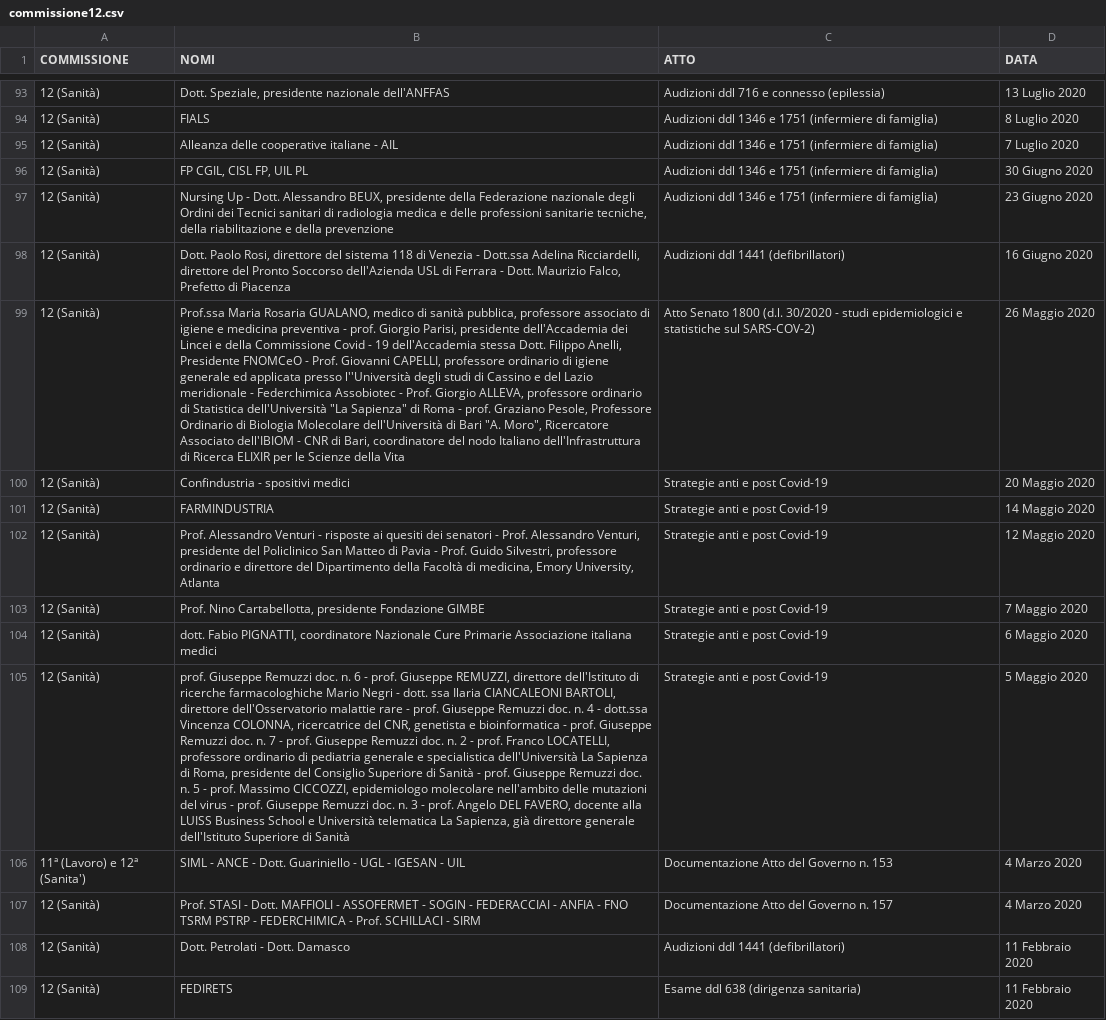
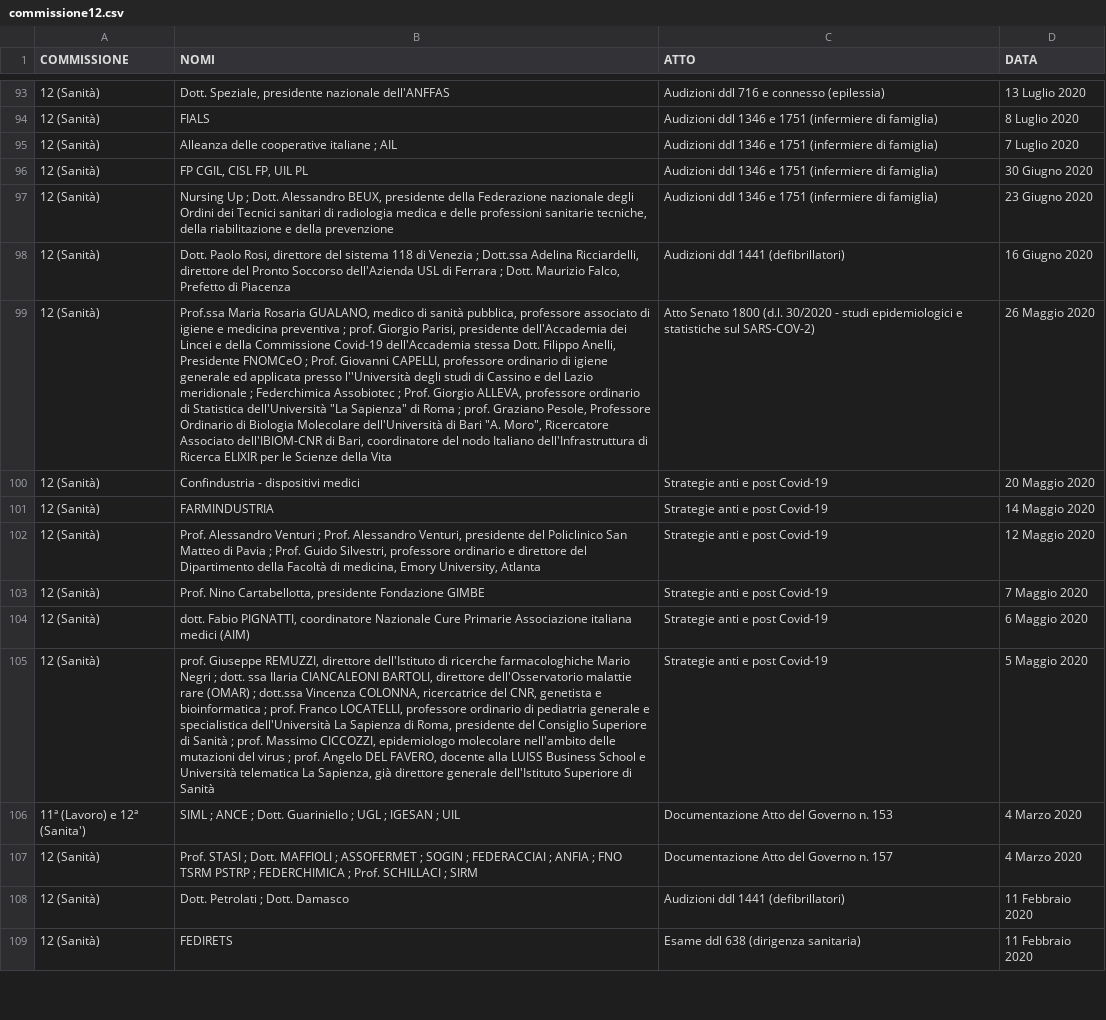
Before and after one commit to simonedeluca/audizioni_informali, a CSV file: data/raw_data/commissione12.csv, drawn as a sheet; only a part is shown, gaps mark what is left out; the diff covers the shown part only; the diff names each change by its address in the sheet, - before the commit and + after, or states it on an @@ line.

Commit message:
update scraping commissione 12

```diff
--- a/data/raw_data/commissione12.csv
+++ b/data/raw_data/commissione12.csv
-B95 (NOMI): Alleanza delle cooperative italiane - AIL
+B95 (NOMI): Alleanza delle cooperative italiane ; AIL
-B97 (NOMI): Nursing Up - Dott. Alessandro…
+B97 (NOMI): Nursing Up ; Dott. Alessandro…
-B98 (NOMI): …di Venezia - Dott.ssa Adelina Ricciardelli, direttore del Pronto Soccorso dell'Azienda USL di Ferrara - Dott. Maurizio…
+B98 (NOMI): …di Venezia ; Dott.ssa Adelina Ricciardelli, direttore del Pronto Soccorso dell'Azienda USL di Ferrara ; Dott. Maurizio…
-B99 (NOMI): …medicina preventiva - prof. Giorgio Parisi, presidente dell'Accademia dei Lincei e della Commissione Covid - 19 dell'Accademia stessa Dott. Filippo Anelli, Presidente FNOMCeO - Prof. Giovanni CAPELLI, professore ordinario di igiene generale ed applicata presso l''Università degli studi di Cassino e del Lazio meridionale - Federchimica Assobiotec - Prof. Giorgio ALLEVA, professore ordinario di Statistica dell'Università "La Sapienza" di Roma - prof. Graziano Pesole, Professore Ordinario di Biologia Molecolare dell'Università di Bari "A. Moro", Ricercatore Associato dell'IBIOM - CNR di Bari,…
+B99 (NOMI): …medicina preventiva ; prof. Giorgio Parisi, presidente dell'Accademia dei Lincei e della Commissione Covid-19 dell'Accademia stessa Dott. Filippo Anelli, Presidente FNOMCeO ; Prof. Giovanni CAPELLI, professore ordinario di igiene generale ed applicata presso l''Università degli studi di Cassino e del Lazio meridionale ; Federchimica Assobiotec ; Prof. Giorgio ALLEVA, professore ordinario di Statistica dell'Università "La Sapienza" di Roma ; prof. Graziano Pesole, Professore Ordinario di Biologia Molecolare dell'Università di Bari "A. Moro", Ricercatore Associato dell'IBIOM-CNR di Bari,…
-B100 (NOMI): Confindustria - spositivi medici
+B100 (NOMI): Confindustria - dispositivi medici
-B102 (NOMI): …Alessandro Venturi - risposte ai quesiti dei senatori - Prof. Alessandro Venturi, presidente del Policlinico San Matteo di Pavia - Prof. Guido…
+B102 (NOMI): …Alessandro Venturi ; Prof. Alessandro Venturi, presidente del Policlinico San Matteo di Pavia ; Prof. Guido…
-B104 (NOMI): …italiana medici
+B104 (NOMI): …italiana medici (AIM)
-B105 (NOMI): prof. Giuseppe Remuzzi doc. n. 6 - prof. Giuseppe REMUZZI, direttore dell'Istituto di ricerche farmacologhiche Mario Negri - dott. ssa Ilaria CIANCALEONI BARTOLI, direttore dell'Osservatorio malattie rare - prof. Giuseppe Remuzzi doc. n. 4 - dott.ssa Vincenza COLONNA, ricercatrice del CNR, genetista e bioinformatica - prof. Giuseppe Remuzzi doc. n. 7 - prof. Giuseppe Remuzzi doc. n. 2 - prof. Franco LOCATELLI, professore ordinario di pediatria generale e specialistica dell'Università La Sapienza di Roma, presidente del Consiglio Superiore di Sanità - prof. Giuseppe Remuzzi doc. n. 5 - prof. Massimo CICCOZZI, epidemiologo molecolare nell'ambito delle mutazioni del virus - prof. Giuseppe Remuzzi doc. n. 3 - prof. Angelo…
+B105 (NOMI): prof. Giuseppe REMUZZI, direttore dell'Istituto di ricerche farmacologhiche Mario Negri ; dott. ssa Ilaria CIANCALEONI BARTOLI, direttore dell'Osservatorio malattie rare (OMAR) ; dott.ssa Vincenza COLONNA, ricercatrice del CNR, genetista e bioinformatica ; prof. Franco LOCATELLI, professore ordinario di pediatria generale e specialistica dell'Università La Sapienza di Roma, presidente del Consiglio Superiore di Sanità ; prof. Massimo CICCOZZI, epidemiologo molecolare nell'ambito delle mutazioni del virus ; prof. Angelo…
-B106 (NOMI): SIML - ANCE - Dott. Guariniello - UGL - IGESAN - UIL
+B106 (NOMI): SIML ; ANCE ; Dott. Guariniello ; UGL ; IGESAN ; UIL
-B107 (NOMI): Prof. STASI - Dott. MAFFIOLI - ASSOFERMET - SOGIN - FEDERACCIAI - ANFIA - FNO TSRM PSTRP - FEDERCHIMICA - Prof. SCHILLACI - SIRM
+B107 (NOMI): Prof. STASI ; Dott. MAFFIOLI ; ASSOFERMET ; SOGIN ; FEDERACCIAI ; ANFIA ; FNO TSRM PSTRP ; FEDERCHIMICA ; Prof. SCHILLACI ; SIRM
-B108 (NOMI): Dott. Petrolati - Dott. Damasco
+B108 (NOMI): Dott. Petrolati ; Dott. Damasco
```
Also changed, not shown: 89 edited cells elsewhere in this file, 1 other file.
